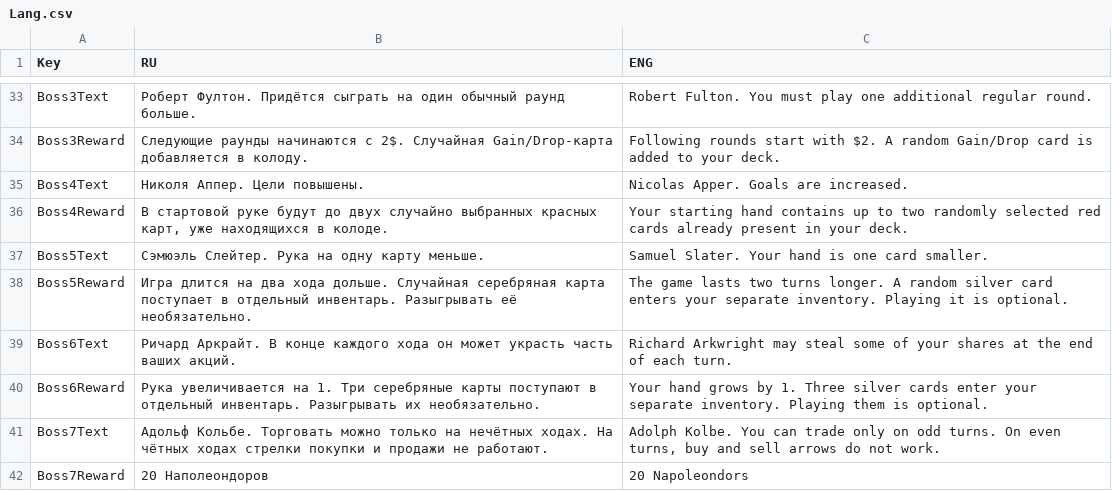
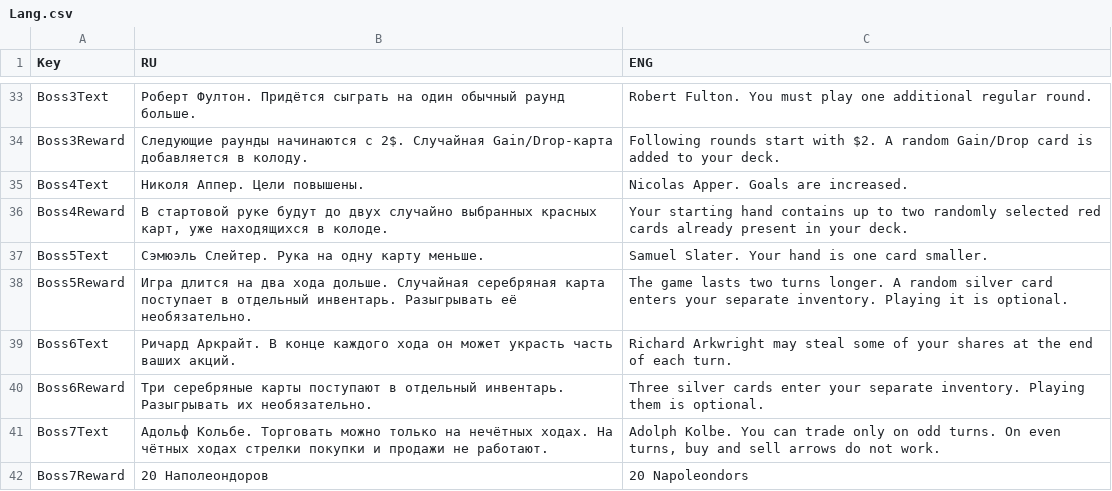
Before and after one commit to shishmanivan/Bressoles, a CSV file: Lang.csv, drawn as a sheet; only a part is shown, gaps mark what is left out.

```diff
--- a/Lang.csv
+++ b/Lang.csv
@@ -39,3 +39,3 @@ Boss5Reward;Игра длится на два хода дольше. Случа
 Boss6Text;Ричард Аркрайт. В конце каждого хода он может украсть часть ваших акций.;Richard Arkwright may steal some of your shares at the end of each turn.
-Boss6Reward;Рука увеличивается на 1. Три серебряные карты поступают в отдельный инвентарь. Разыгрывать их необязательно.;Your hand grows by 1. Three silver cards enter your separate inventory. Playing them is optional.
+Boss6Reward;Три серебряные карты поступают в отдельный инвентарь. Разыгрывать их необязательно.;Three silver cards enter your separate inventory. Playing them is optional.
 Boss7Text;Адольф Кольбе. Торговать можно только на нечётных ходах. На чётных ходах стрелки покупки и продажи не работают.;Adolph Kolbe. You can trade only on odd turns. On even turns, buy and sell arrows do not work.
```
Also changed, not shown: BossRewards.csv, Cards.csv, 13 other files.
